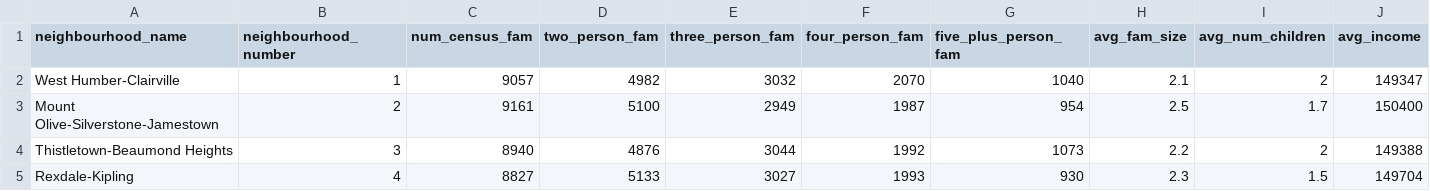
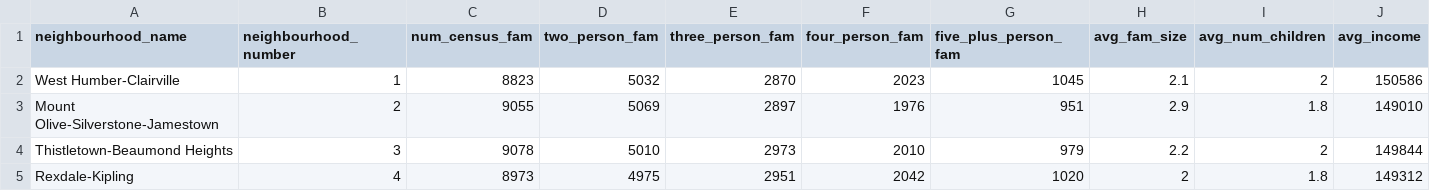
Before and after one commit to JuliaJLee/Emergency_Department_Visits, a CSV file: data/00-simulated_data/simulated_data.csv, drawn as a sheet; only a part is shown; the diff covers the shown part only.

```diff
--- a/data/00-simulated_data/simulated_data.csv
+++ b/data/00-simulated_data/simulated_data.csv
@@ -1,5 +1,5 @@
 neighbourhood_name,neighbourhood_number,num_census_fam,two_person_fam,three_person_fam,four_person_fam,five_plus_person_fam,avg_fam_size,avg_num_children,avg_income
-West Humber-Clairville,1,9057,4982,3032,2070,1040,2.1,2,149347
-Mount Olive-Silverstone-Jamestown,2,9161,5100,2949,1987,954,2.5,1.7,150400
-Thistletown-Beaumond Heights,3,8940,4876,3044,1992,1073,2.2,2,149388
-Rexdale-Kipling,4,8827,5133,3027,1993,930,2.3,1.5,149704
+West Humber-Clairville,1,8823,5032,2870,2023,1045,2.1,2,150586
+Mount Olive-Silverstone-Jamestown,2,9055,5069,2897,1976,951,2.9,1.8,149010
+Thistletown-Beaumond Heights,3,9078,5010,2973,2010,979,2.2,2,149844
+Rexdale-Kipling,4,8973,4975,2951,2042,1020,2,1.8,149312
```
Also changed, not shown: 123 edited cells elsewhere in this file, 2 other files.
